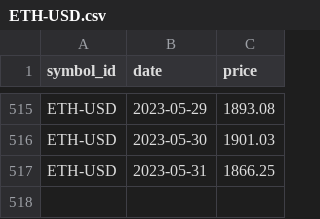
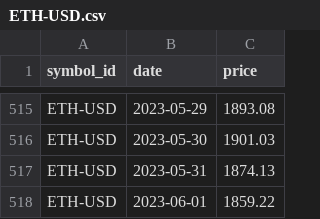
Before and after one commit to majbc1999/Pomocnik-za-trgovanje, a CSV file: Podatki/Posamezni_simboli/ETH-USD.csv, drawn as a sheet; only a part is shown, gaps mark what is left out.

```diff
--- a/Podatki/Posamezni_simboli/ETH-USD.csv
+++ b/Podatki/Posamezni_simboli/ETH-USD.csv
@@ -516,2 +516,3 @@ ETH-USD,2023-05-29,1893.08
 ETH-USD,2023-05-30,1901.03
-ETH-USD,2023-05-31,1866.25
+ETH-USD,2023-05-31,1874.13
+ETH-USD,2023-06-01,1859.22
```
Also changed, not shown: Podatki/Posamezni_simboli/BTC-USD.csv, Podatki/Posamezni_simboli/MATIC-USD.csv, 14 other files.
